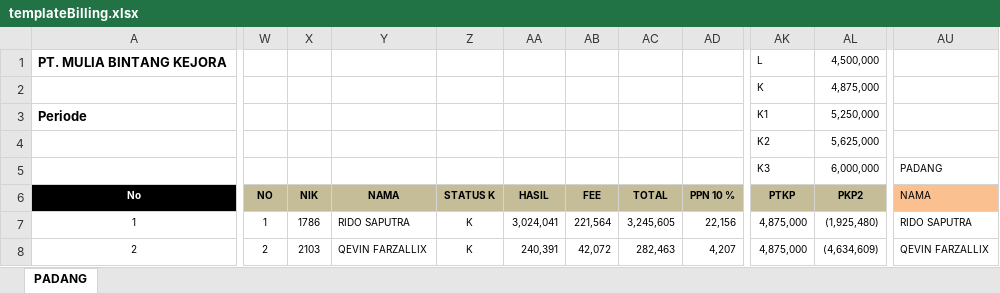
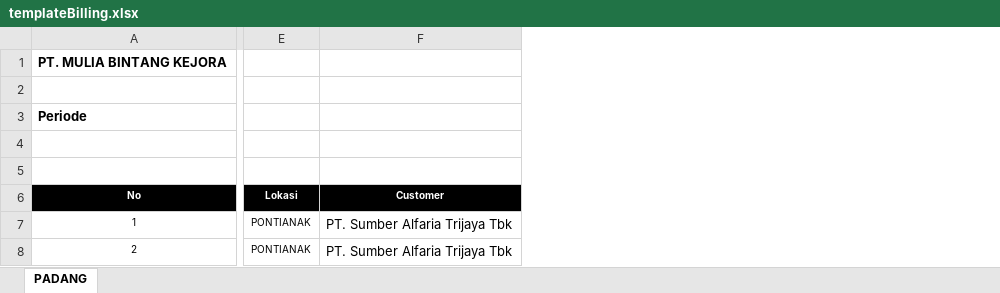
Before and after one commit to titoanugerah/PayrollSystem, an Excel workbook: wwwroot/file/templateBilling.xlsx, sheet PADANG, drawn as a sheet; only a part is shown, gaps mark what is left out; values as stored, in another font and other column widths than the file's, no borders; conditional formats not drawn; removed rows and columns are numbered as before the commit, all else as after; rows hold the shown columns only; the diff covers the shown part only; the diff names each change by its address in the sheet, - before the commit and + after, or states it on an @@ line.

```diff
--- a/wwwroot/file/templateBilling.xlsx (sheet PADANG)
+++ b/wwwroot/file/templateBilling.xlsx (sheet PADANG)
@@ column E (Lokasi) unhidden, rows 7-8: PONTIANAK | PONTIANAK @@
@@ column F (Customer) unhidden, rows 7-8: PT. Sumber Alfaria Trijaya Tbk | PT. Sumber Alfaria Trijaya Tbk @@
-column W (NO), rows 7-8: 1 | 2
-column X (NIK), rows 7-8: 1786 | 2103
-column Y (NAMA), rows 7-8: RIDO SAPUTRA | QEVIN FARZALLIX
-column Z (STATUS K), rows 7-8: K | K
-column AA (HASIL), rows 7-8: 3,024,041 | 240,391
-column AB (FEE), rows 7-8: 221,564 | 42,072
-column AC (TOTAL), rows 7-8: 3,245,605 | 282,463
-column AD (PPN 10 %), rows 7-8: 22,156 | 4,207
-column AK (PTKP), rows 1-5: L | K | K1 | K2 | K3; rows 7-8: 4,875,000 | 4,875,000
-column AL (PKP2), rows 1-5: 4,500,000 | 4,875,000 | 5,250,000 | 5,625,000 | 6,000,000; rows 7-8: (1,925,480) | (4,634,609)
-column AU (NAMA), row 5: PADANG; rows 7-8: RIDO SAPUTRA | QEVIN FARZALLIX
-row 2:  |  |  |  |  |  |  |  |  | K | 4,875,000
+row 2: (empty)
-row 5:  |  |  |  |  |  |  |  |  | K3 | 6,000,000 | PADANG
+row 5: (empty)
```
Also changed, not shown: 11 removed rows, 19 removed columns, 18 edited cells and cell formats elsewhere in this sheet, hidden cells, charts or pictures, 11 other files.
